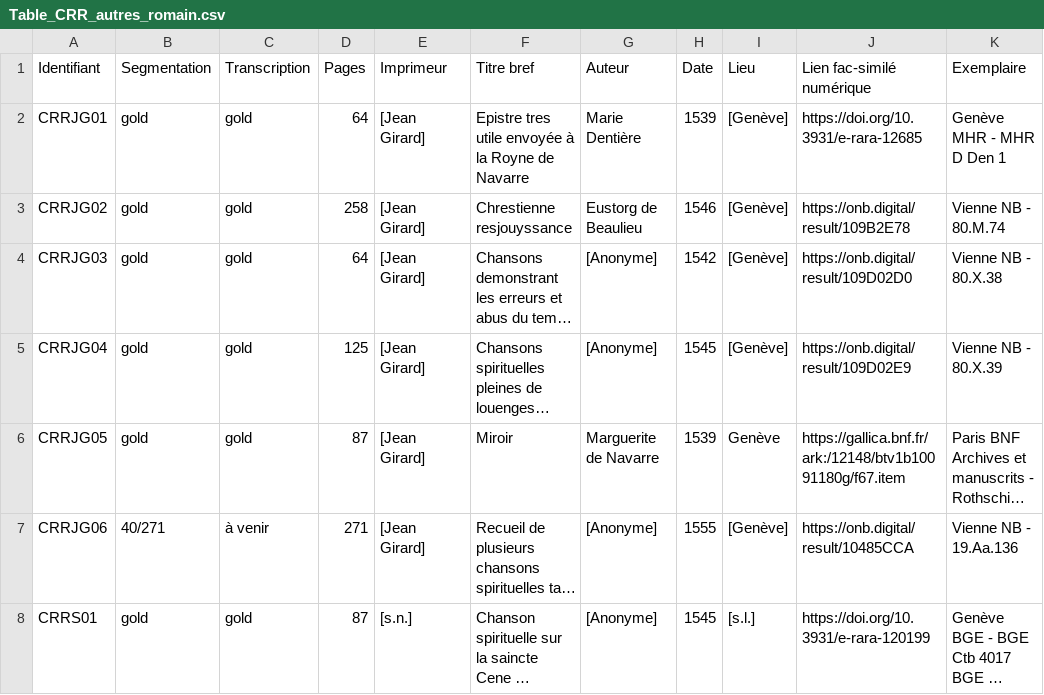
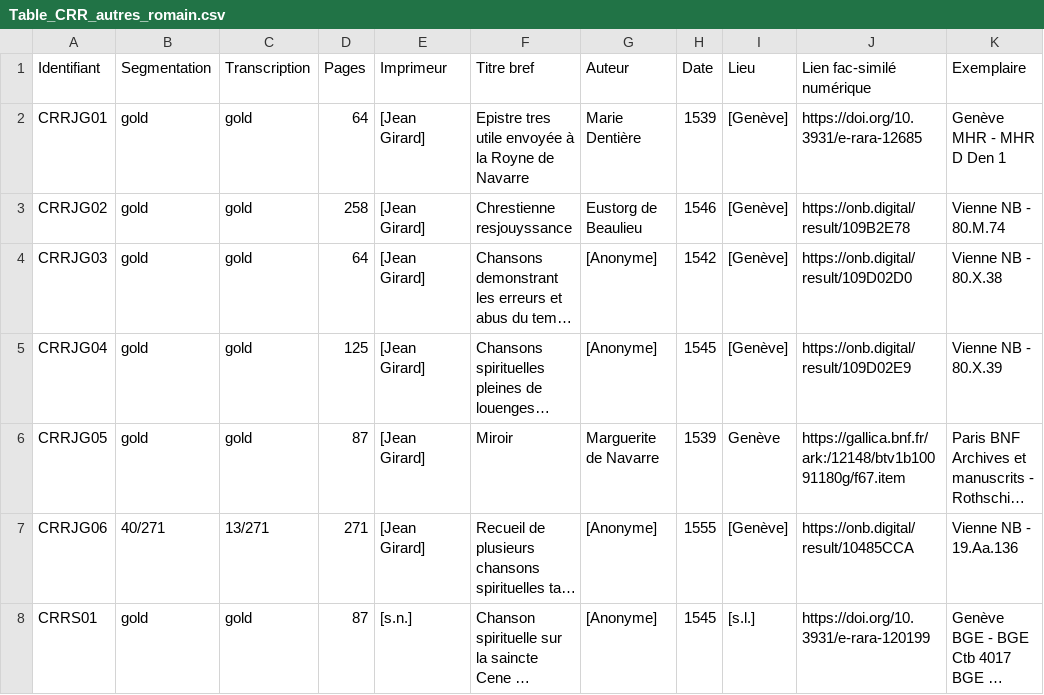
Before and after one commit to SETAFDH/SETAF-autres-romain, a CSV file: Table_CRR_autres_romain.csv, drawn as a sheet; only a part is shown; long unchanged cells end in …; the diff names each change by its address in the sheet, - before the commit and + after, or states it on an @@ line.

Commit message:
Fix CRRJG06 entry in Table_CRR_autres_romain.csv
Updated the entry for CRRJG06 to reflect a change in the second column from 'à venir' to '13/271'.

```diff
--- a/Table_CRR_autres_romain.csv
+++ b/Table_CRR_autres_romain.csv
-C7 (Transcription): à venir
+C7 (Transcription): 13/271
```
